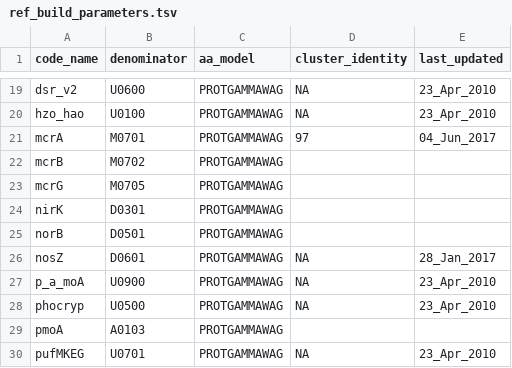
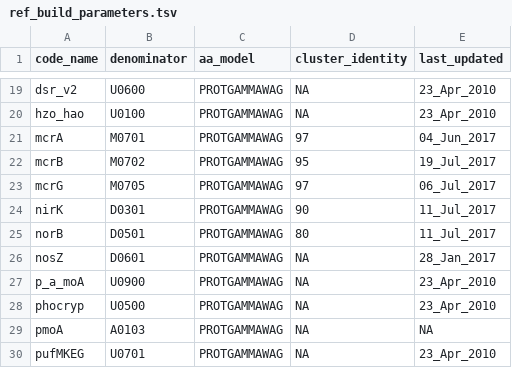
Before and after one commit to hallamlab/TreeSAPP, a TSV file: data/tree_data/ref_build_parameters.tsv, drawn as a sheet; only a part is shown, gaps mark what is left out.

```diff
--- a/data/tree_data/ref_build_parameters.tsv
+++ b/data/tree_data/ref_build_parameters.tsv
@@ -21,6 +21,6 @@ hzo_hao	U0100	PROTGAMMAWAG	NA	23_Apr_2010
 mcrA	M0701	PROTGAMMAWAG	97	04_Jun_2017
-mcrB	M0702	PROTGAMMAWAG		
-mcrG	M0705	PROTGAMMAWAG		
-nirK	D0301	PROTGAMMAWAG		
-norB	D0501	PROTGAMMAWAG		
+mcrB	M0702	PROTGAMMAWAG	95	19_Jul_2017
+mcrG	M0705	PROTGAMMAWAG	97	06_Jul_2017
+nirK	D0301	PROTGAMMAWAG	90	11_Jul_2017
+norB	D0501	PROTGAMMAWAG	80	11_Jul_2017
 nosZ	D0601	PROTGAMMAWAG	NA	28_Jan_2017
@@ -28,3 +28,3 @@ p_a_moA	U0900	PROTGAMMAWAG	NA	23_Apr_2010
 phocryp	U0500	PROTGAMMAWAG	NA	23_Apr_2010
-pmoA	A0103	PROTGAMMAWAG		
+pmoA	A0103	PROTGAMMAWAG	NA	NA
 pufMKEG	U0701	PROTGAMMAWAG	NA	23_Apr_2010
```
Also changed, not shown: 1 other file.
